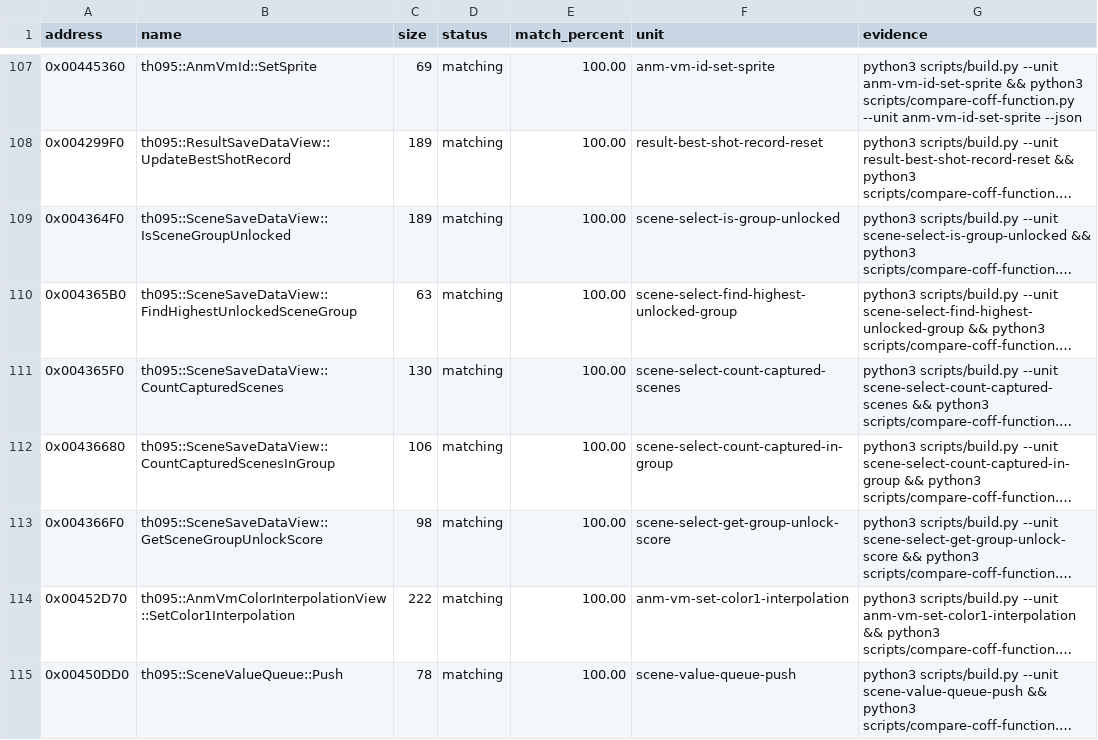
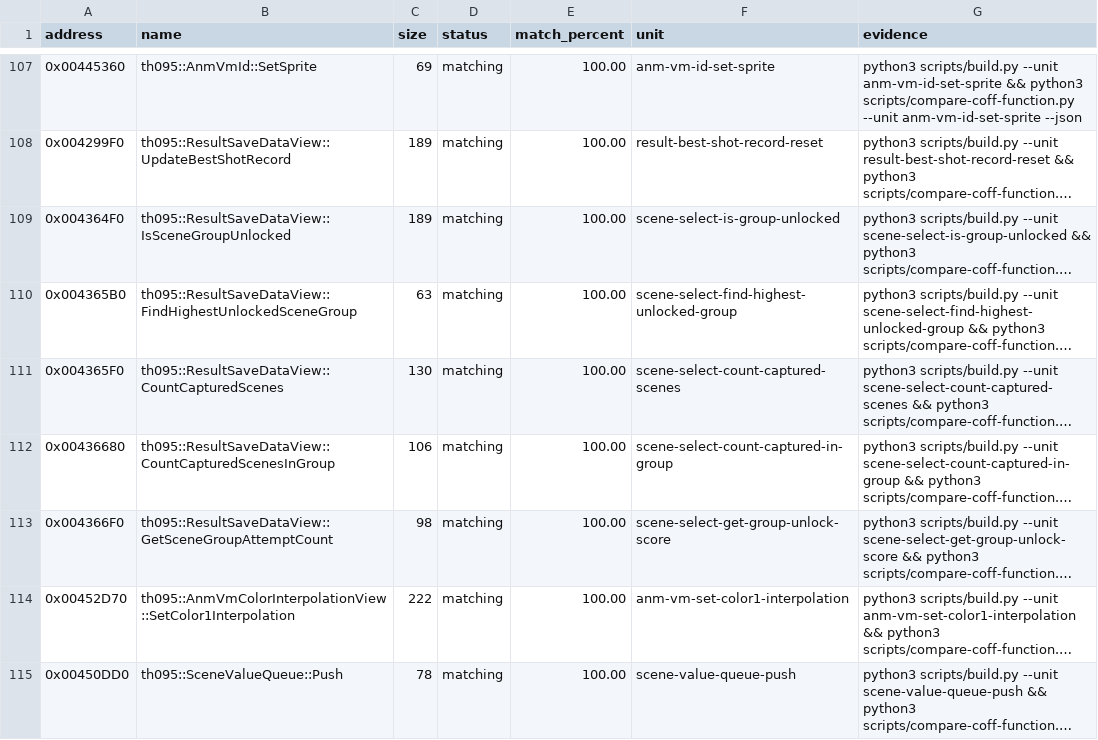
Before and after one commit to N0zoM1z0/th095, a CSV file: config/matches.csv, drawn as a sheet; only a part is shown, gaps mark what is left out; long unchanged cells end in …; the diff names each change by its address in the sheet, - before the commit and + after, or states it on an @@ line.

```diff
--- a/config/matches.csv
+++ b/config/matches.csv
-B109 (name): th095::SceneSaveDataView::IsSceneGroupUnlocked
+B109 (name): th095::ResultSaveDataView::IsSceneGroupUnlocked
-B110 (name): th095::SceneSaveDataView::FindHighestUnlockedSceneGroup
+B110 (name): th095::ResultSaveDataView::FindHighestUnlockedSceneGroup
-B111 (name): th095::SceneSaveDataView::CountCapturedScenes
+B111 (name): th095::ResultSaveDataView::CountCapturedScenes
-B112 (name): th095::SceneSaveDataView::CountCapturedScenesInGroup
+B112 (name): th095::ResultSaveDataView::CountCapturedScenesInGroup
-B113 (name): th095::SceneSaveDataView::GetSceneGroupUnlockScore
+B113 (name): th095::ResultSaveDataView::GetSceneGroupAttemptCount
```
Also changed, not shown: config/functions.csv, config/implemented.csv, 24 other files.
